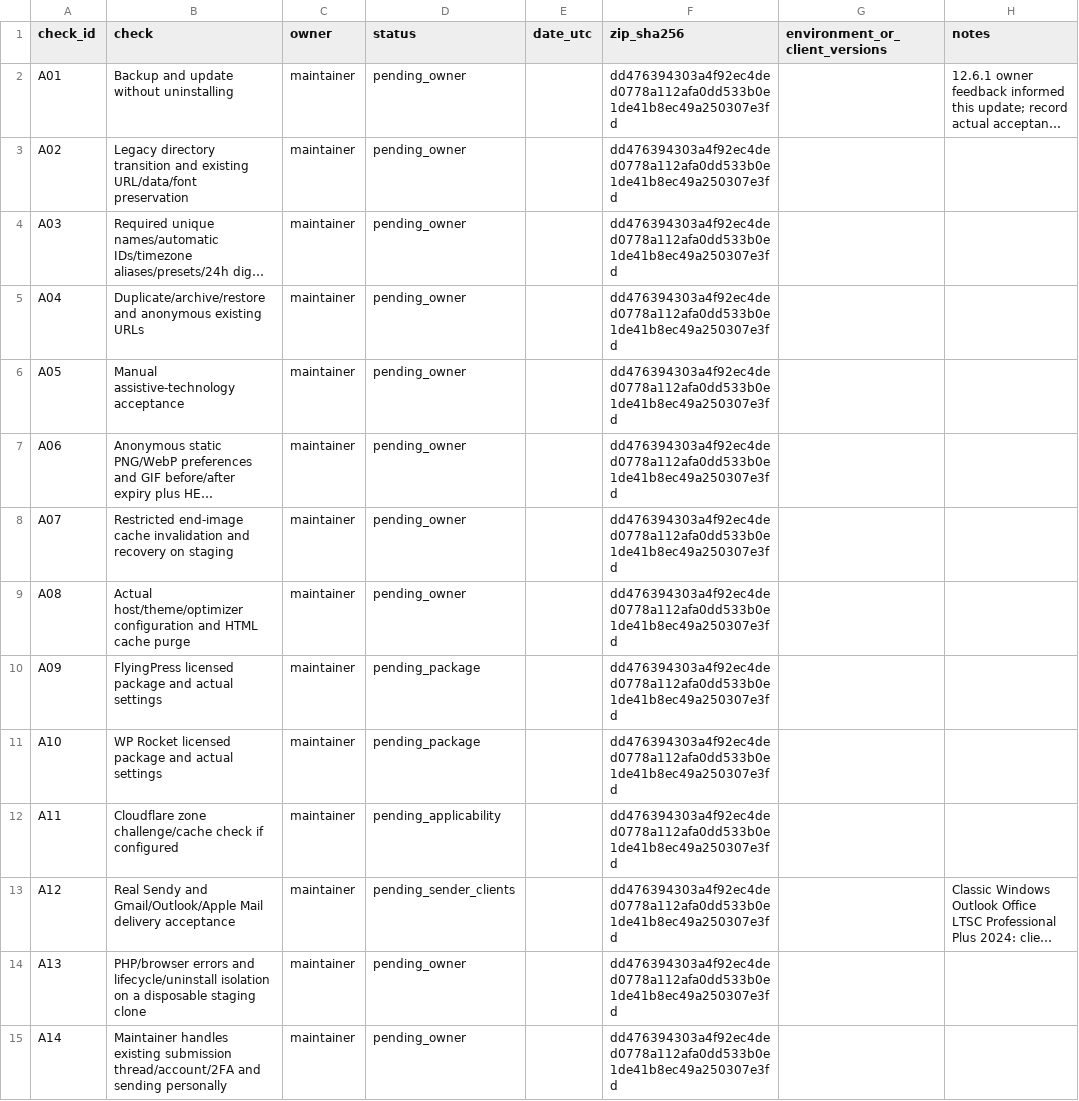
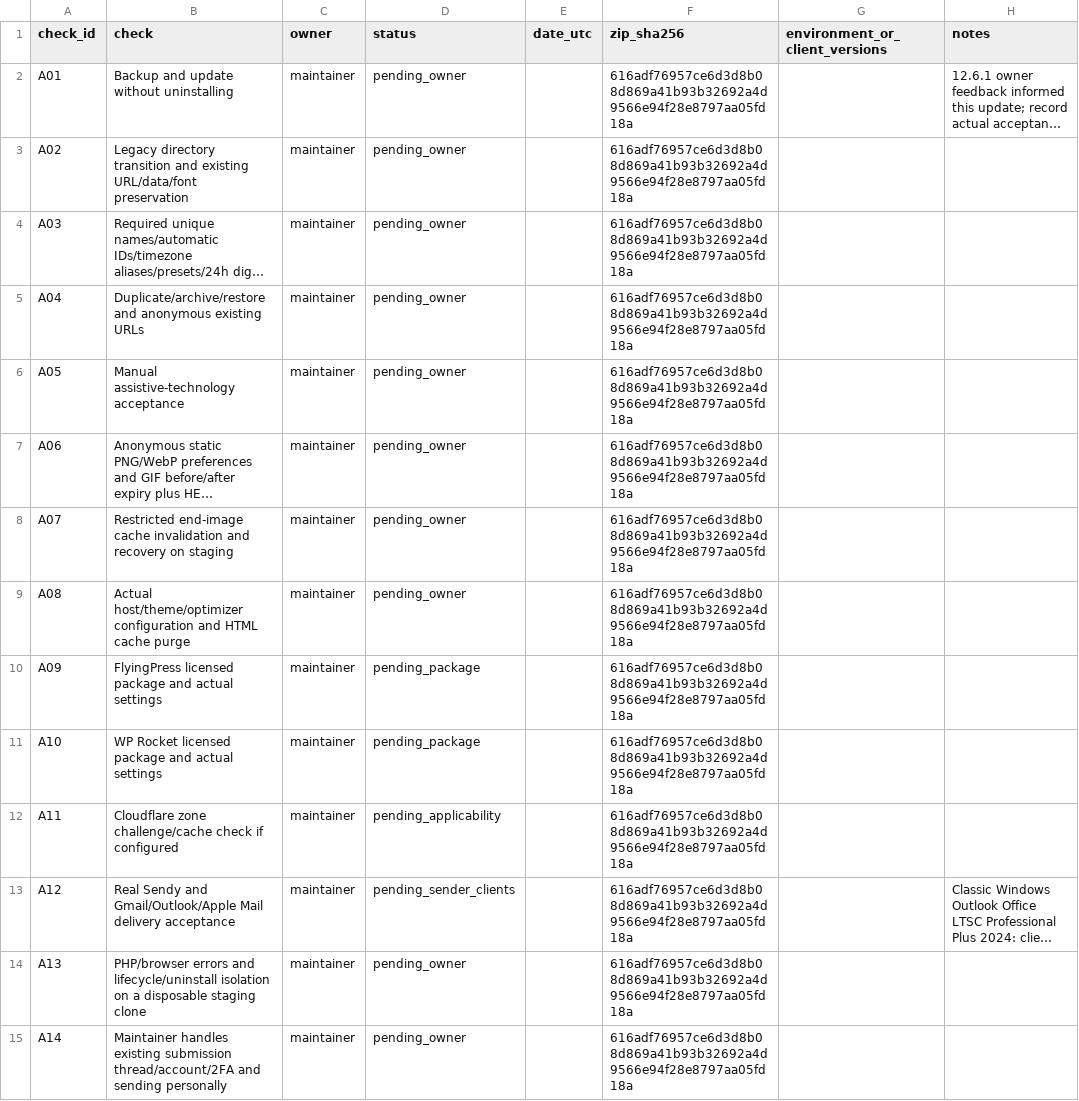
Before and after one commit to dominiczajac/email-countdown-timer, a CSV file: docs/ACCEPTANCE-12.7.0.csv, drawn as a sheet; long unchanged cells end in …; the diff names each change by its address in the sheet, - before the commit and + after, or states it on an @@ line.

```diff
--- a/docs/ACCEPTANCE-12.7.0.csv
+++ b/docs/ACCEPTANCE-12.7.0.csv
-F2:F15 (zip_sha256): dd476394303a4f92ec4ded0778a112afa0dd533b0e1de41b8ec49a250307e3fd
+F2:F15 (zip_sha256): 616adf76957ce6d3d8b08d869a41b93b32692a4d9566e94f28e8797aa05fd18a
```
Also changed, not shown: 8 other files.
